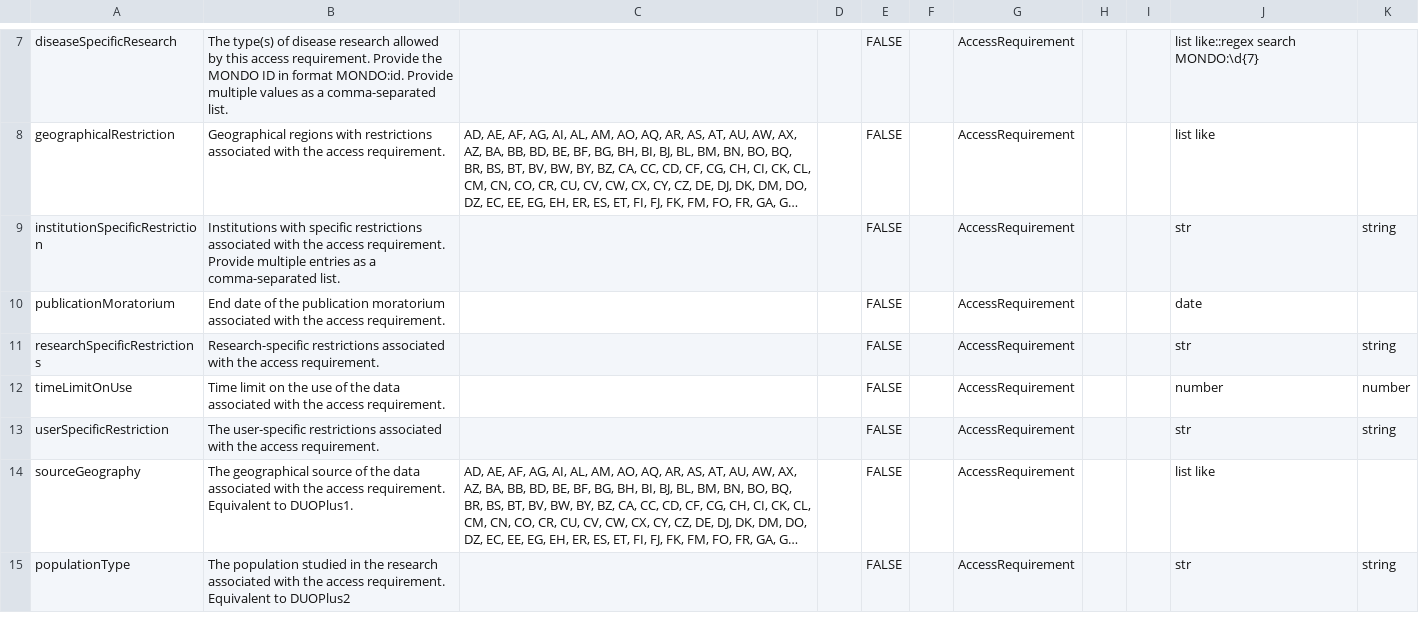
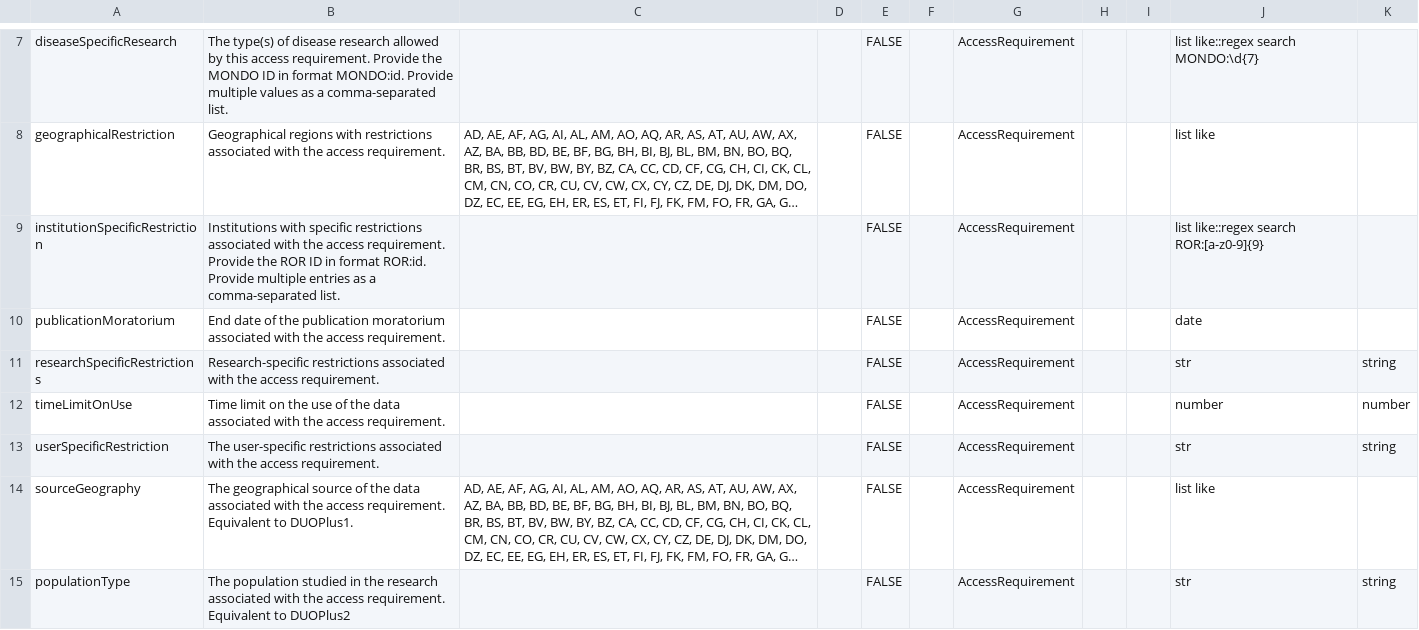
Before and after one commit to mc2-center/governanceDUO, a CSV file: model/schematic/shared.model.csv, drawn as a sheet; only a part is shown, gaps mark what is left out; long unchanged cells end in …; the diff names each change by its address in the sheet, - before the commit and + after, or states it on an @@ line.

Commit message:
Add validation for ROR refs

```diff
--- a/model/schematic/shared.model.csv
+++ b/model/schematic/shared.model.csv
-B9: …requirement. Provide multiple entries…
+B9: …requirement. Provide the ROR ID in format ROR:id. Provide multiple entries…
-J9: str
+J9: list like::regex search ROR:[a-z0-9]{9}
-K9: string
+K9: (empty)
```
